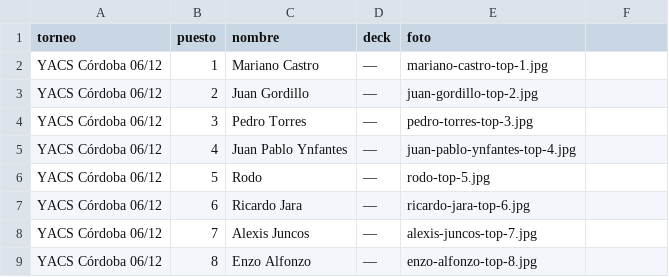
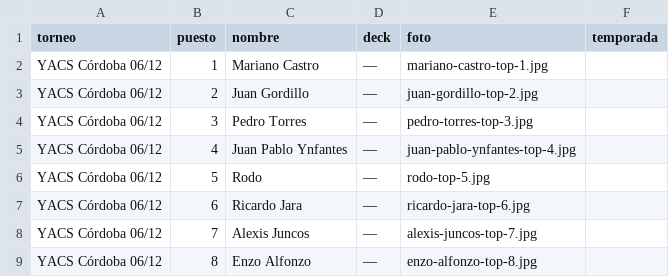
Before and after one commit to L4gash/buta-tcg-web, a CSV file: docs/sheets-template/resultados.csv, drawn as a sheet.

```diff
--- a/docs/sheets-template/resultados.csv
+++ b/docs/sheets-template/resultados.csv
@@ -1,2 +1,2 @@
-torneo,puesto,nombre,deck,foto
+torneo,puesto,nombre,deck,foto,temporada
 YACS Córdoba 06/12,1,Mariano Castro,—,mariano-castro-top-1.jpg
```
Also changed, not shown: 9 other files.
